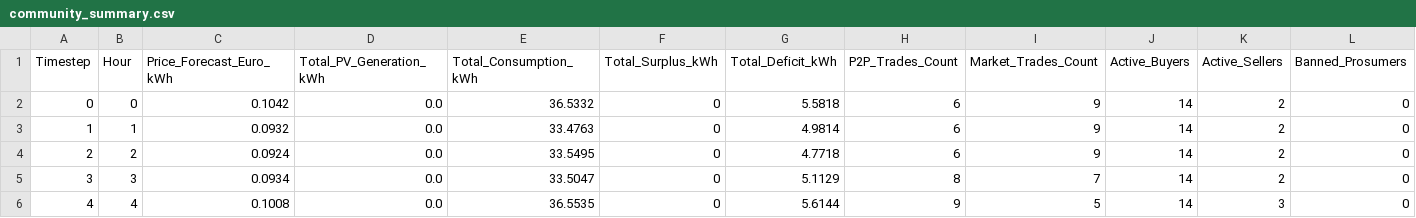
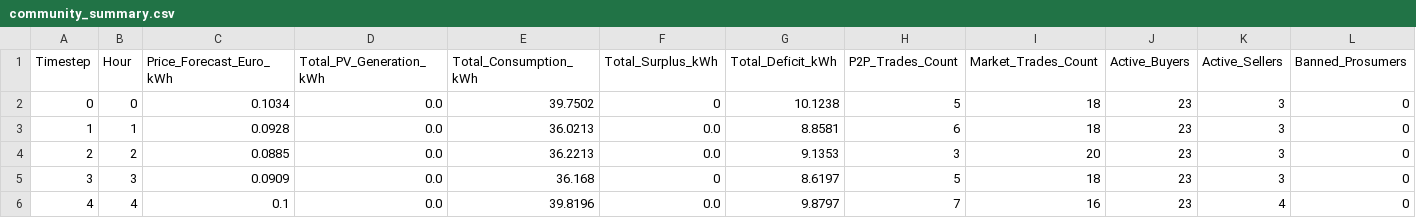
Before and after one commit to CavaWasTaken/SmartGrids, a CSV file: results/community_summary.csv, drawn as a sheet; only a part is shown; the diff covers the shown part only.

```diff
--- a/results/community_summary.csv
+++ b/results/community_summary.csv
@@ -1,6 +1,6 @@
 Timestep,Hour,Price_Forecast_Euro_kWh,Total_PV_Generation_kWh,Total_Consumption_kWh,Total_Surplus_kWh,Total_Deficit_kWh,P2P_Trades_Count,Market_Trades_Count,Active_Buyers,Active_Sellers,Banned_Prosumers
-0,0,0.1042,0.0,36.5332,0,5.5818,6,9,14,2,0
-1,1,0.0932,0.0,33.4763,0,4.9814,6,9,14,2,0
-2,2,0.0924,0.0,33.5495,0,4.7718,6,9,14,2,0
-3,3,0.0934,0.0,33.5047,0,5.1129,8,7,14,2,0
-4,4,0.1008,0.0,36.5535,0,5.6144,9,5,14,3,0
+0,0,0.1034,0.0,39.7502,0,10.1238,5,18,23,3,0
+1,1,0.0928,0.0,36.0213,0.0,8.8581,6,18,23,3,0
+2,2,0.0885,0.0,36.2213,0.0,9.1353,3,20,23,3,0
+3,3,0.0909,0.0,36.168,0,8.6197,5,18,23,3,0
+4,4,0.1,0.0,39.8196,0.0,9.8797,7,16,23,4,0
```
Also changed, not shown: 135 edited cells elsewhere in this file, results/prosumer_energy.csv, results/prosumer_trading.csv, 10 other files.
